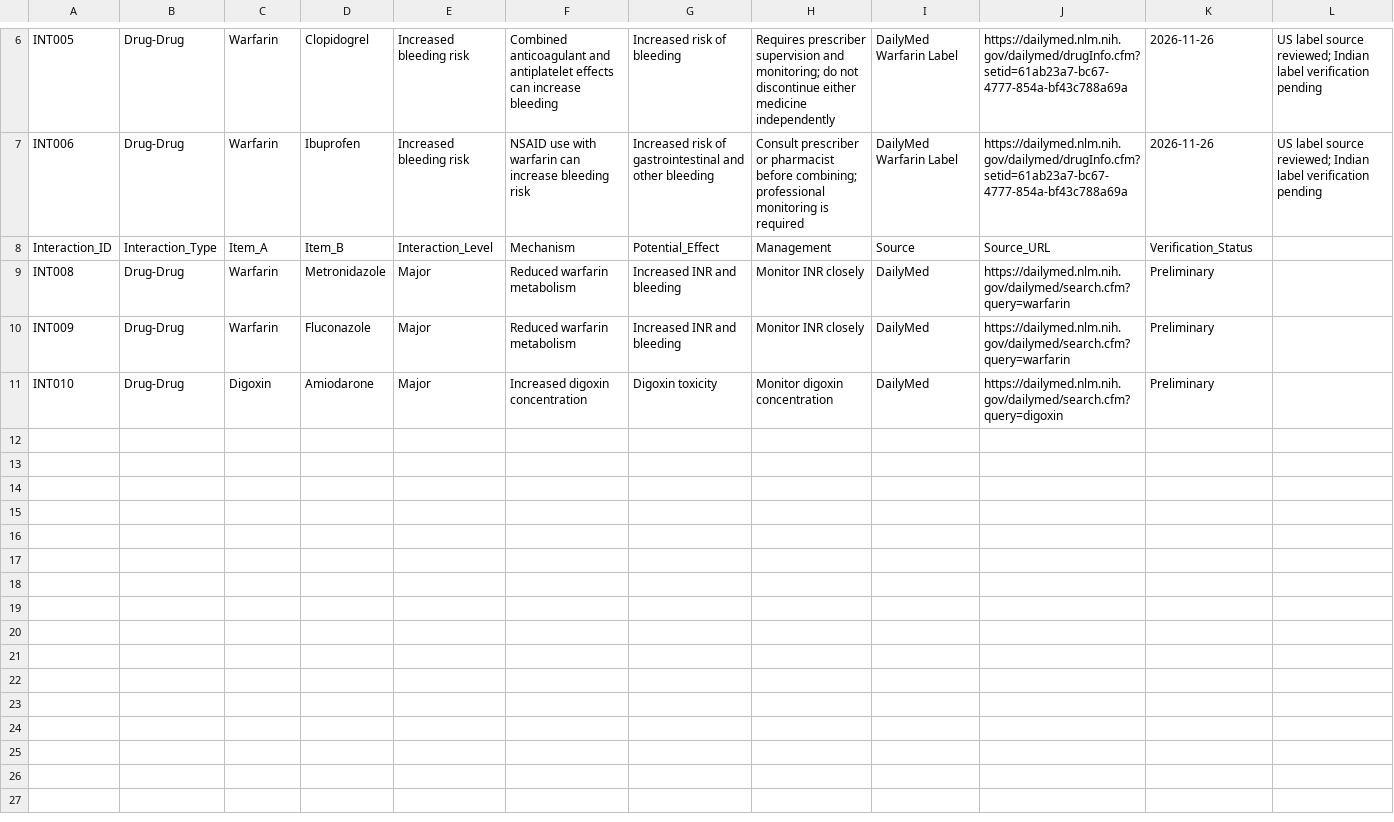
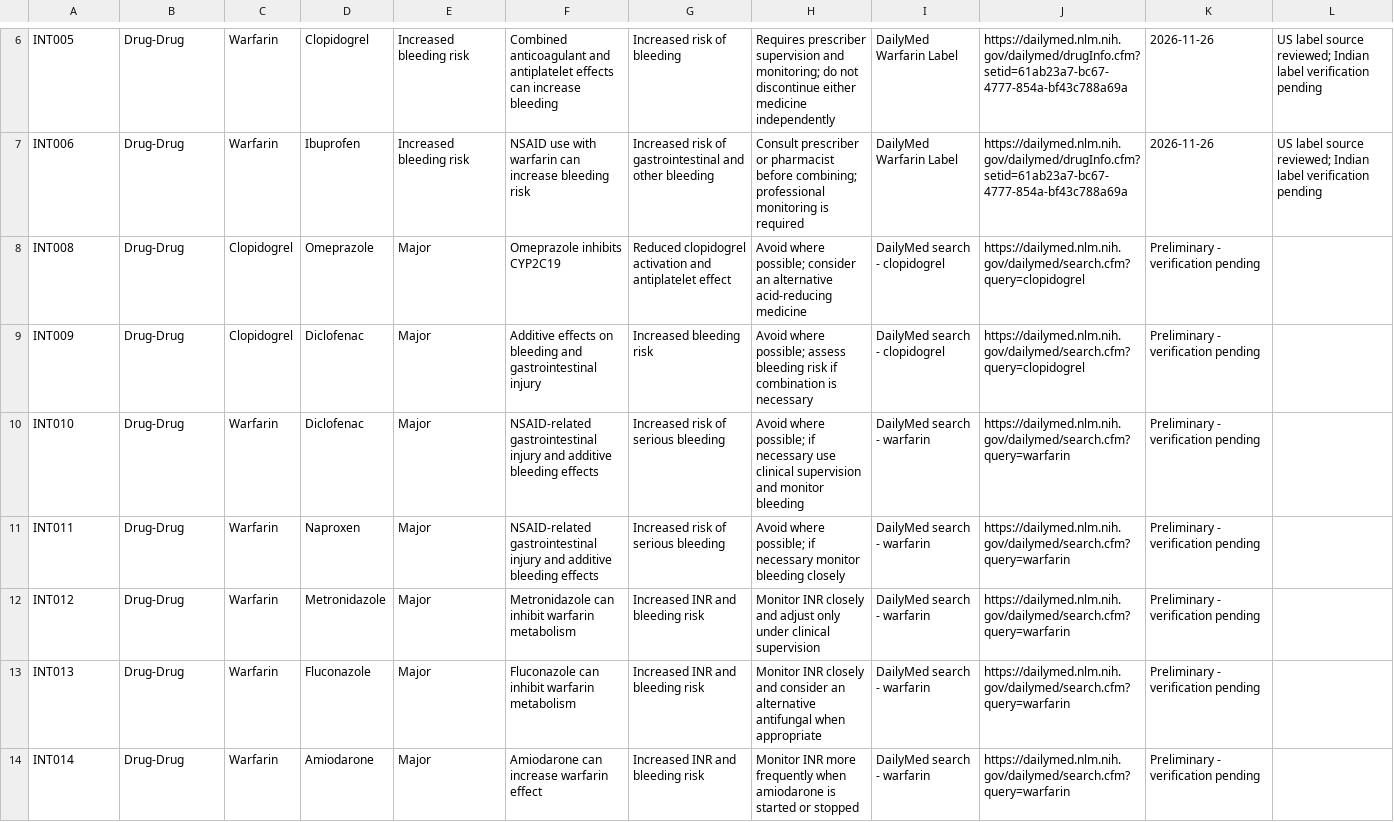
Before and after one commit to Prbiradar/pharmasentry-ai, a CSV file: Interaction_Master.csv, drawn as a sheet; only a part is shown, gaps mark what is left out; the diff covers the shown part only.

Commit message:
Update drug interaction entries in Interaction_Master.csv

```diff
--- a/Interaction_Master.csv
+++ b/Interaction_Master.csv
@@ -7,5 +7,8 @@ INT005,Drug-Drug,Warfarin,Clopidogrel,Increased bleeding risk,Combined anticoagu
 INT006,Drug-Drug,Warfarin,Ibuprofen,Increased bleeding risk,NSAID use with warfarin can increase bleeding risk,Increased risk of gastrointestinal and other bleeding,Consult prescriber or pharmacist before combining; professional monitoring is required,DailyMed Warfarin Label,https://dailymed.nlm.nih.gov/dailymed/drugInfo.cfm?setid=61ab23a7-bc67-4777-854a-bf43c788a69a,2026-11-26,US label source reviewed; Indian label verification pending
-Interaction_ID,Interaction_Type,Item_A,Item_B,Interaction_Level,Mechanism,Potential_Effect,Management,Source,Source_URL,Verification_Status
-INT008,Drug-Drug,Warfarin,Metronidazole,Major,Reduced warfarin metabolism,Increased INR and bleeding,Monitor INR closely,DailyMed,https://dailymed.nlm.nih.gov/dailymed/search.cfm?query=warfarin,Preliminary
-INT009,Drug-Drug,Warfarin,Fluconazole,Major,Reduced warfarin metabolism,Increased INR and bleeding,Monitor INR closely,DailyMed,https://dailymed.nlm.nih.gov/dailymed/search.cfm?query=warfarin,Preliminary
-INT010,Drug-Drug,Digoxin,Amiodarone,Major,Increased digoxin concentration,Digoxin toxicity,Monitor digoxin concentration,DailyMed,https://dailymed.nlm.nih.gov/dailymed/search.cfm?query=digoxin,Preliminary
+INT008,Drug-Drug,Clopidogrel,Omeprazole,Major,Omeprazole inhibits CYP2C19,Reduced clopidogrel activation and antiplatelet effect,Avoid where possible; consider an alternative acid-reducing medicine,DailyMed search - clopidogrel,https://dailymed.nlm.nih.gov/dailymed/search.cfm?query=clopidogrel,Preliminary - verification pending
+INT009,Drug-Drug,Clopidogrel,Diclofenac,Major,Additive effects on bleeding and gastrointestinal injury,Increased bleeding risk,Avoid where possible; assess bleeding risk if combination is necessary,DailyMed search - clopidogrel,https://dailymed.nlm.nih.gov/dailymed/search.cfm?query=clopidogrel,Preliminary - verification pending
+INT010,Drug-Drug,Warfarin,Diclofenac,Major,NSAID-related gastrointestinal injury and additive bleeding effects,Increased risk of serious bleeding,Avoid where possible; if necessary use clinical supervision and monitor bleeding,DailyMed search - warfarin,https://dailymed.nlm.nih.gov/dailymed/search.cfm?query=warfarin,Preliminary - verification pending
+INT011,Drug-Drug,Warfarin,Naproxen,Major,NSAID-related gastrointestinal injury and additive bleeding effects,Increased risk of serious bleeding,Avoid where possible; if necessary monitor bleeding closely,DailyMed search - warfarin,https://dailymed.nlm.nih.gov/dailymed/search.cfm?query=warfarin,Preliminary - verification pending
+INT012,Drug-Drug,Warfarin,Metronidazole,Major,Metronidazole can inhibit warfarin metabolism,Increased INR and bleeding risk,Monitor INR closely and adjust only under clinical supervision,DailyMed search - warfarin,https://dailymed.nlm.nih.gov/dailymed/search.cfm?query=warfarin,Preliminary - verification pending
+INT013,Drug-Drug,Warfarin,Fluconazole,Major,Fluconazole can inhibit warfarin metabolism,Increased INR and bleeding risk,Monitor INR closely and consider an alternative antifungal when appropriate,DailyMed search - warfarin,https://dailymed.nlm.nih.gov/dailymed/search.cfm?query=warfarin,Preliminary - verification pending
+INT014,Drug-Drug,Warfarin,Amiodarone,Major,Amiodarone can increase warfarin effect,Increased INR and bleeding risk,Monitor INR more frequently when amiodarone is started or stopped,DailyMed search - warfarin,https://dailymed.nlm.nih.gov/dailymed/search.cfm?query=warfarin,Preliminary - verification pending
```
Also changed, not shown: 11 added rows elsewhere in this file.
